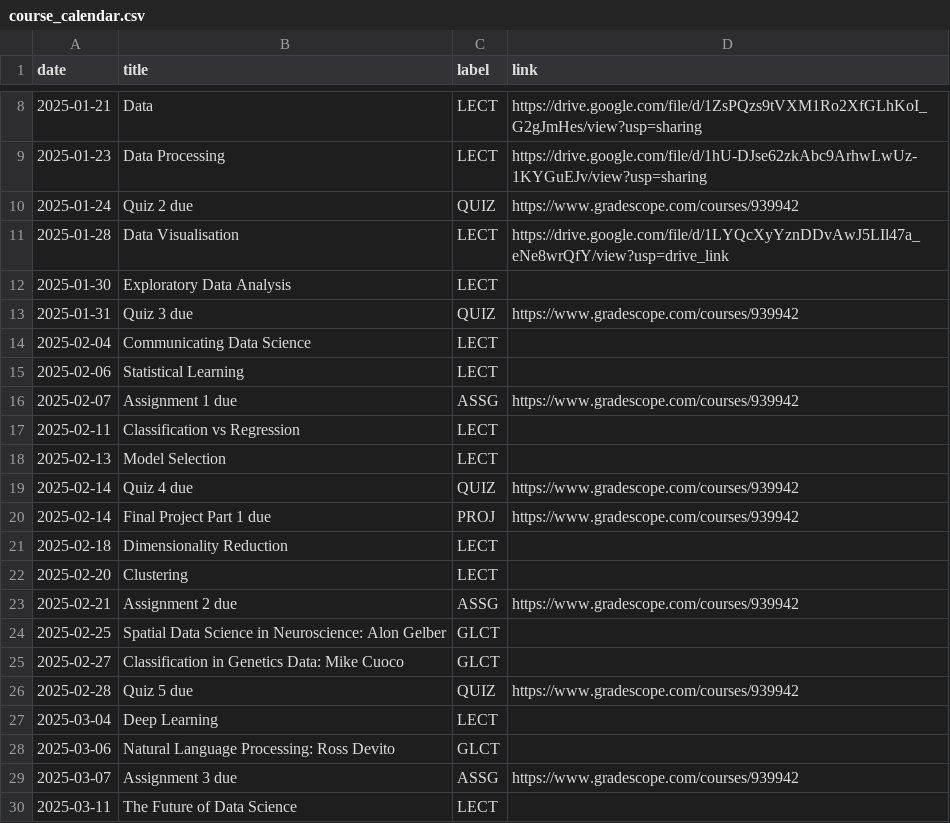
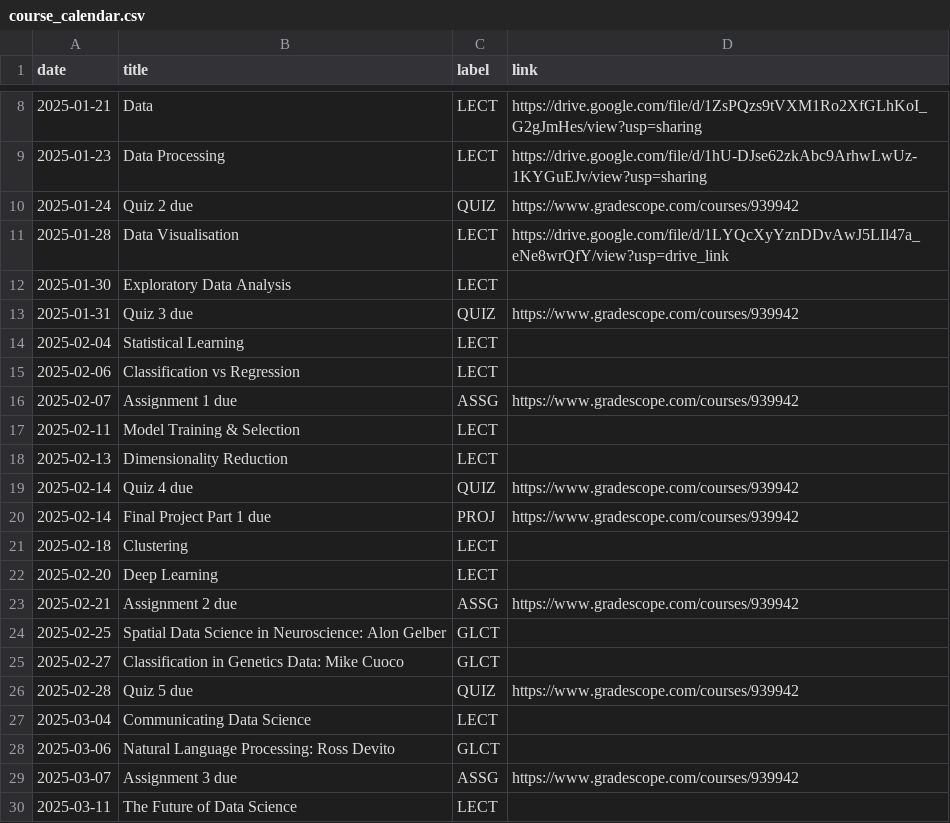
Before and after one commit to COGS9/ucsd-cogs9, a CSV file: _data/wi25/course_calendar.csv, drawn as a sheet; only a part is shown, gaps mark what is left out.

Commit message:
Update course_calendar.csv

```diff
--- a/_data/wi25/course_calendar.csv
+++ b/_data/wi25/course_calendar.csv
@@ -13,11 +13,11 @@ date,title,label,link
 2025-01-31,Quiz 3 due,QUIZ,https://www.gradescope.com/courses/939942
-2025-02-04,Communicating Data Science,LECT,
-2025-02-06,Statistical Learning,LECT,
+2025-02-04,Statistical Learning,LECT,
+2025-02-06,Classification vs Regression,LECT,
 2025-02-07,Assignment 1 due,ASSG,https://www.gradescope.com/courses/939942
-2025-02-11,Classification vs Regression,LECT,
-2025-02-13,Model Selection,LECT,
+2025-02-11,Model Training & Selection,LECT,
+2025-02-13,Dimensionality Reduction,LECT,
 2025-02-14,Quiz 4 due,QUIZ,https://www.gradescope.com/courses/939942
 2025-02-14,Final Project Part 1 due,PROJ,https://www.gradescope.com/courses/939942
-2025-02-18,Dimensionality Reduction,LECT,
-2025-02-20,Clustering,LECT,
+2025-02-18,Clustering,LECT,
+2025-02-20,Deep Learning,LECT,
 2025-02-21,Assignment 2 due,ASSG,https://www.gradescope.com/courses/939942
@@ -26,3 +26,3 @@ date,title,label,link
 2025-02-28,Quiz 5 due,QUIZ,https://www.gradescope.com/courses/939942
-2025-03-04,Deep Learning,LECT,
+2025-03-04,Communicating Data Science,LECT,
 2025-03-06,Natural Language Processing: Ross Devito,GLCT,
```
